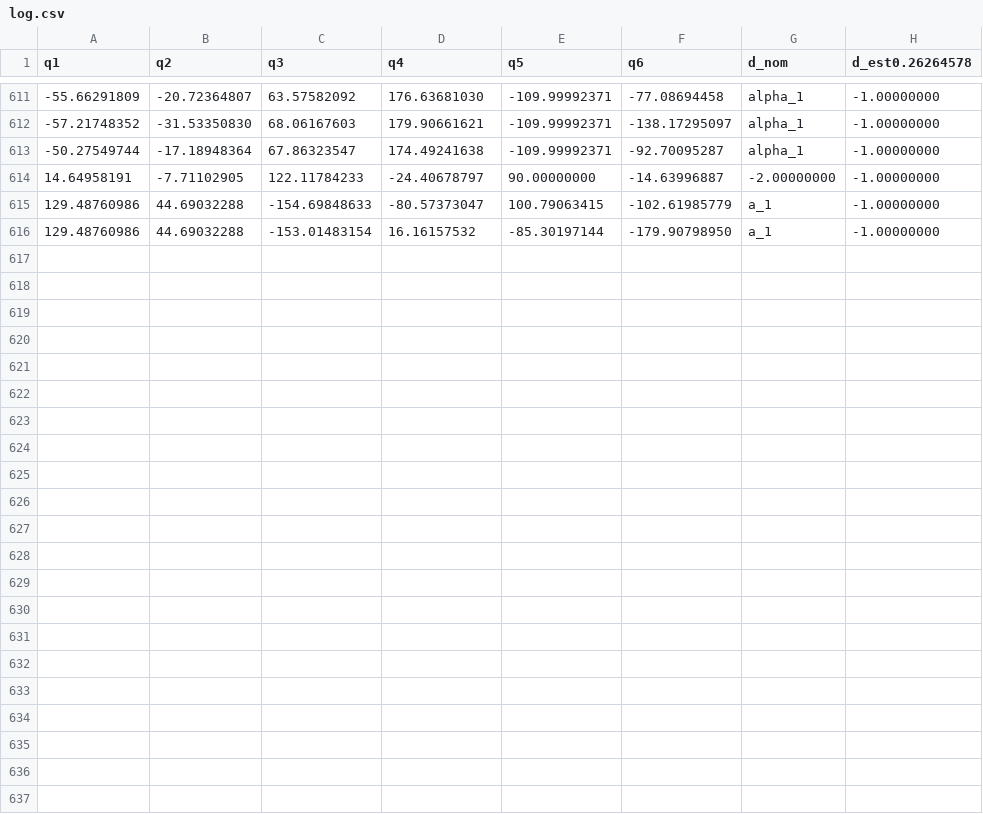
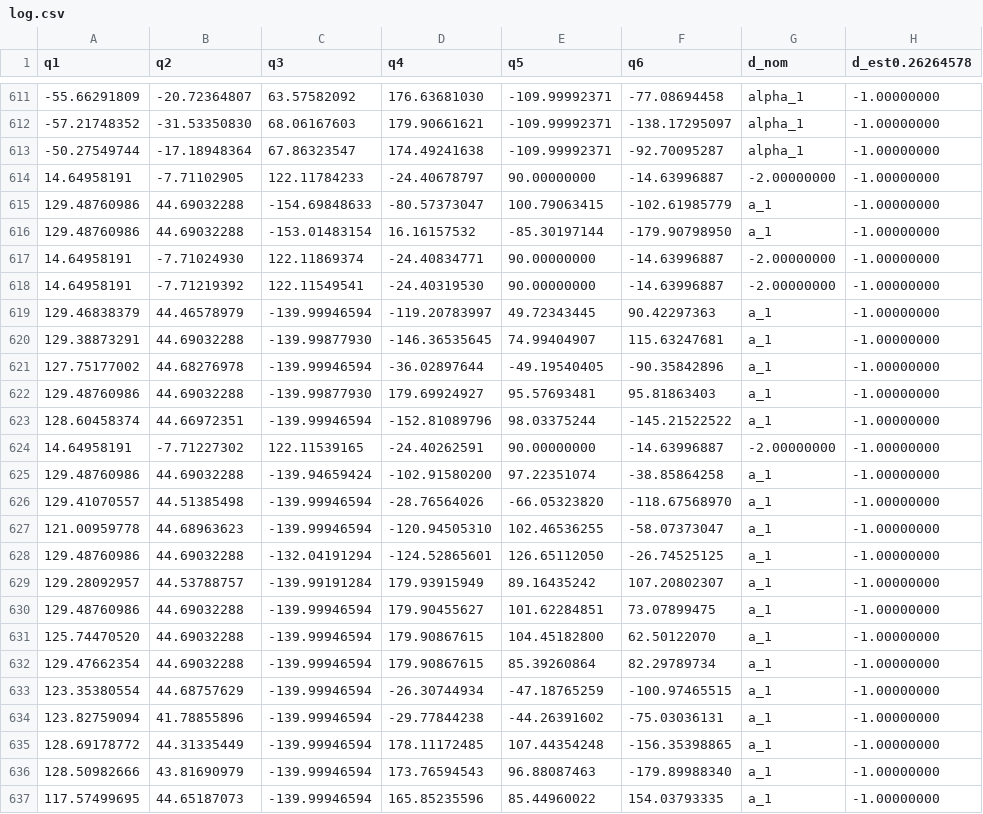
Before and after one commit to Flrxx/calibration_sim, a CSV file: datasets/ARM95/wire/log.csv, drawn as a sheet; only a part is shown, gaps mark what is left out.

Commit message:
collected 5-th dataset

```diff
--- a/datasets/ARM95/wire/log.csv
+++ b/datasets/ARM95/wire/log.csv
@@ -616 +616,22 @@ q1,q2,q3,q4,q5,q6,d_nom,d_est0.26264578,,
 129.48760986,44.69032288,-153.01483154,16.16157532,-85.30197144,-179.90798950,a_1,-1.00000000
+14.64958191,-7.71024930,122.11869374,-24.40834771,90.00000000,-14.63996887,-2.00000000,-1.00000000
+14.64958191,-7.71219392,122.11549541,-24.40319530,90.00000000,-14.63996887,-2.00000000,-1.00000000
+129.46838379,44.46578979,-139.99946594,-119.20783997,49.72343445,90.42297363,a_1,-1.00000000
+129.38873291,44.69032288,-139.99877930,-146.36535645,74.99404907,115.63247681,a_1,-1.00000000
+127.75177002,44.68276978,-139.99946594,-36.02897644,-49.19540405,-90.35842896,a_1,-1.00000000
+129.48760986,44.69032288,-139.99877930,179.69924927,95.57693481,95.81863403,a_1,-1.00000000
+128.60458374,44.66972351,-139.99946594,-152.81089796,98.03375244,-145.21522522,a_1,-1.00000000
+14.64958191,-7.71227302,122.11539165,-24.40262591,90.00000000,-14.63996887,-2.00000000,-1.00000000
+129.48760986,44.69032288,-139.94659424,-102.91580200,97.22351074,-38.85864258,a_1,-1.00000000
+129.41070557,44.51385498,-139.99946594,-28.76564026,-66.05323820,-118.67568970,a_1,-1.00000000
+121.00959778,44.68963623,-139.99946594,-120.94505310,102.46536255,-58.07373047,a_1,-1.00000000
+129.48760986,44.69032288,-132.04191294,-124.52865601,126.65112050,-26.74525125,a_1,-1.00000000
+129.28092957,44.53788757,-139.99191284,179.93915949,89.16435242,107.20802307,a_1,-1.00000000
+129.48760986,44.69032288,-139.99946594,179.90455627,101.62284851,73.07899475,a_1,-1.00000000
+125.74470520,44.69032288,-139.99946594,179.90867615,104.45182800,62.50122070,a_1,-1.00000000
+129.47662354,44.69032288,-139.99946594,179.90867615,85.39260864,82.29789734,a_1,-1.00000000
+123.35380554,44.68757629,-139.99946594,-26.30744934,-47.18765259,-100.97465515,a_1,-1.00000000
+123.82759094,41.78855896,-139.99946594,-29.77844238,-44.26391602,-75.03036131,a_1,-1.00000000
+128.69178772,44.31335449,-139.99946594,178.11172485,107.44354248,-156.35398865,a_1,-1.00000000
+128.50982666,43.81690979,-139.99946594,173.76594543,96.88087463,-179.89988340,a_1,-1.00000000
+117.57499695,44.65187073,-139.99946594,165.85235596,85.44960022,154.03793335,a_1,-1.00000000
```
Also changed, not shown: datasets/ARM95/wire/contribution/contribution_dataset.csv, datasets/ARM95/wire/positive_contributions.csv, 4 other files.
